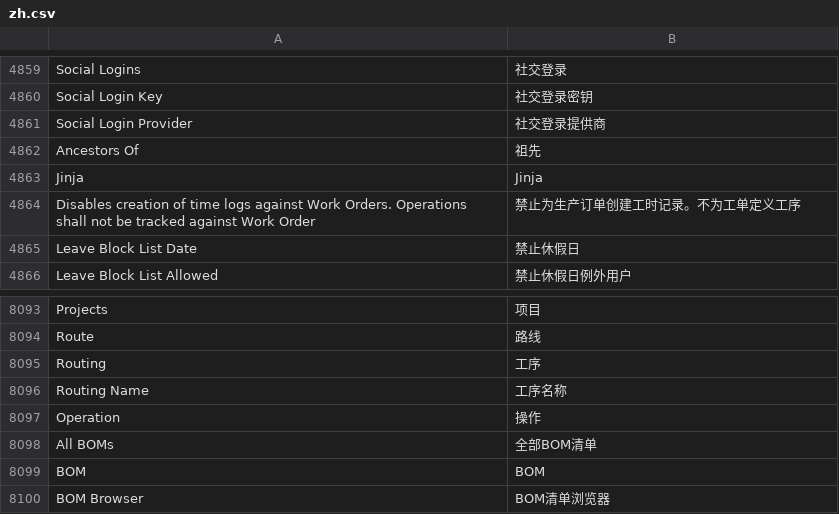
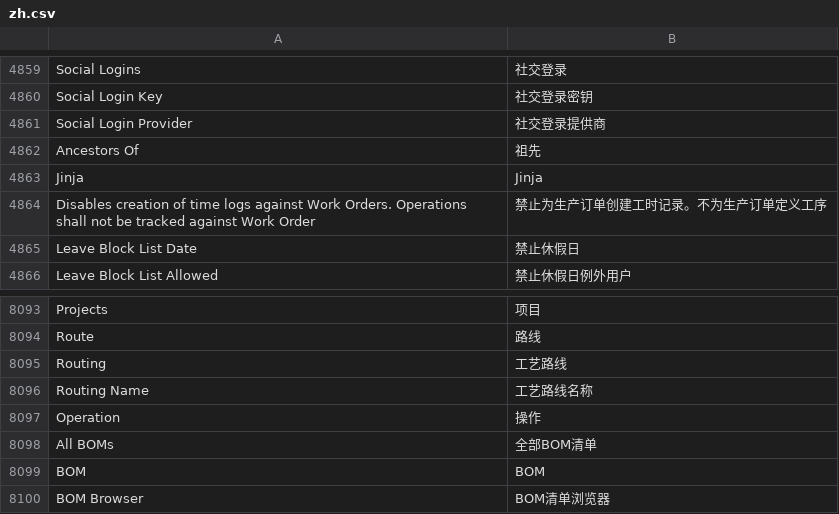
Before and after one commit to saoxia/erpnext_china, a CSV file: erpnext_china/translations/zh.csv, drawn as a sheet; only a part is shown, gaps mark what is left out.

Commit message:
Update zh.csv

```diff
--- a/erpnext_china/translations/zh.csv
+++ b/erpnext_china/translations/zh.csv
@@ -4877,3 +4877,3 @@ Ancestors Of,祖先,
 Jinja,Jinja,
-Disables creation of time logs against Work Orders. Operations shall not be tracked against Work Order,禁止为生产订单创建工时记录。不为工单定义工序,
+Disables creation of time logs against Work Orders. Operations shall not be tracked against Work Order,禁止为生产订单创建工时记录。不为生产订单定义工序,
 Leave Block List Date,禁止休假日,
@@ -8619,4 +8619,4 @@ Projects,项目,
 Route,路线,
-Routing,工序,
-Routing Name,工序名称,
+Routing,工艺路线,
+Routing Name,工艺路线名称,
 Operation,操作,
```
